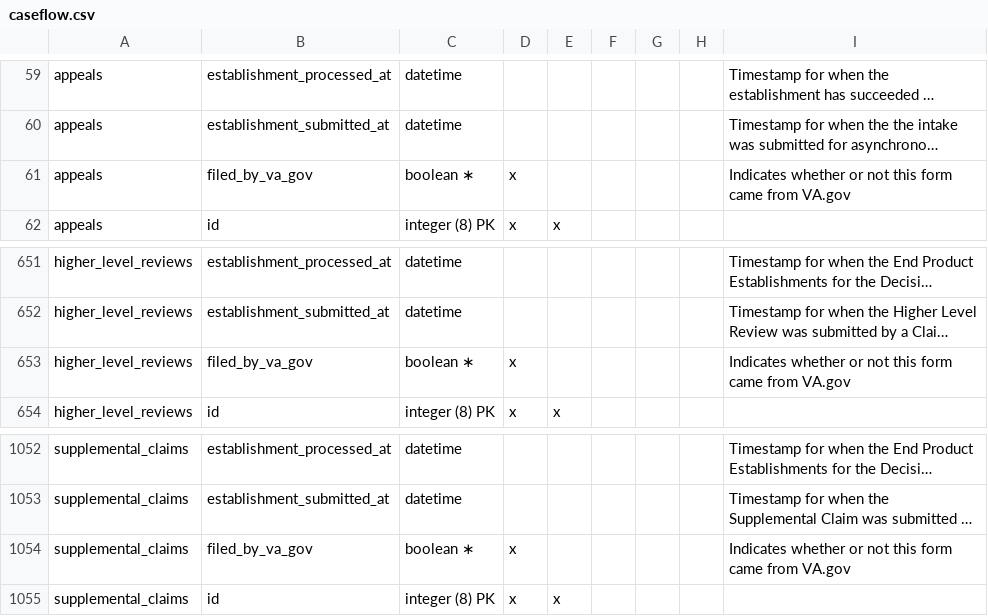
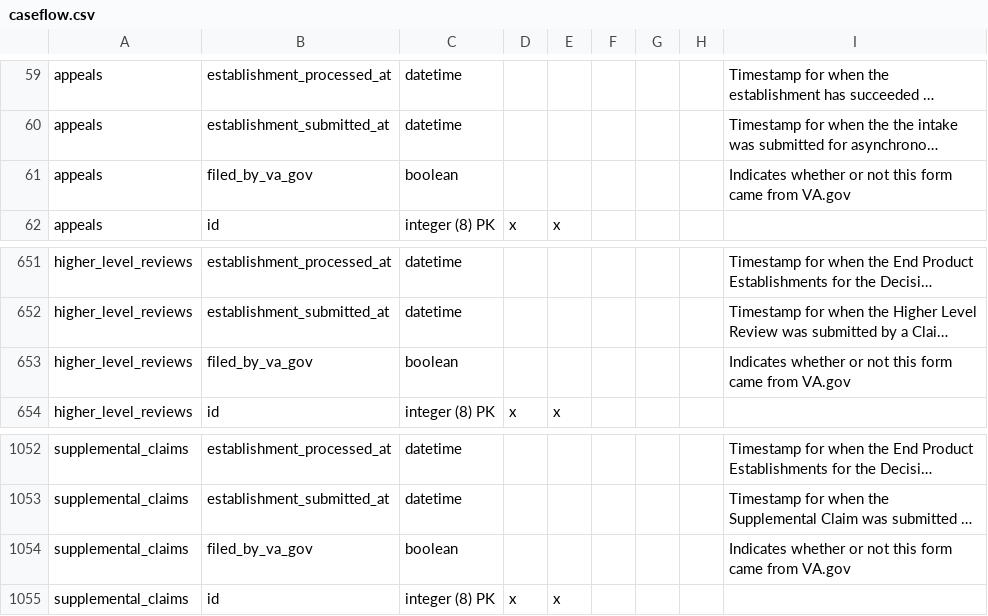
Before and after one commit to department-of-veterans-affairs/caseflow, a CSV file: docs/schema/caseflow.csv, drawn as a sheet; only a part is shown, gaps mark what is left out; long unchanged cells end in …; the diff names each change by its address in the sheet, - before the commit and + after, or states it on an @@ line.

Commit message:
Add docs

```diff
--- a/docs/schema/caseflow.csv
+++ b/docs/schema/caseflow.csv
-C61: boolean ∗
+C61: boolean
-D61: x
+D61: (empty)
-C653: boolean ∗
+C653: boolean
-D653: x
+D653: (empty)
-C1054: boolean ∗
+C1054: boolean
-D1054: x
+D1054: (empty)
```
